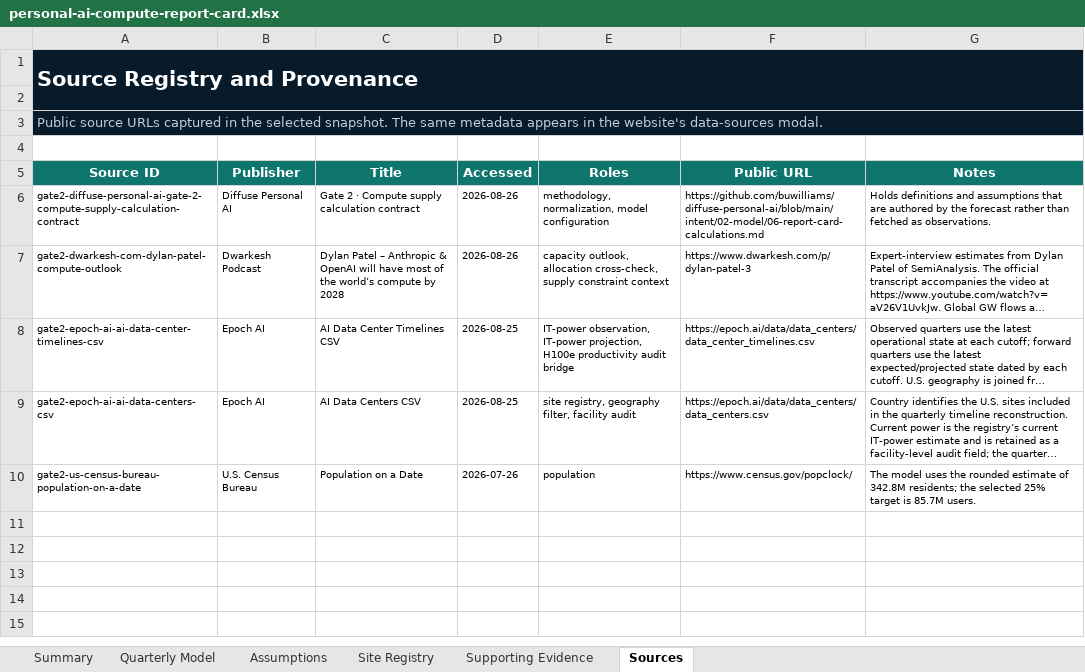
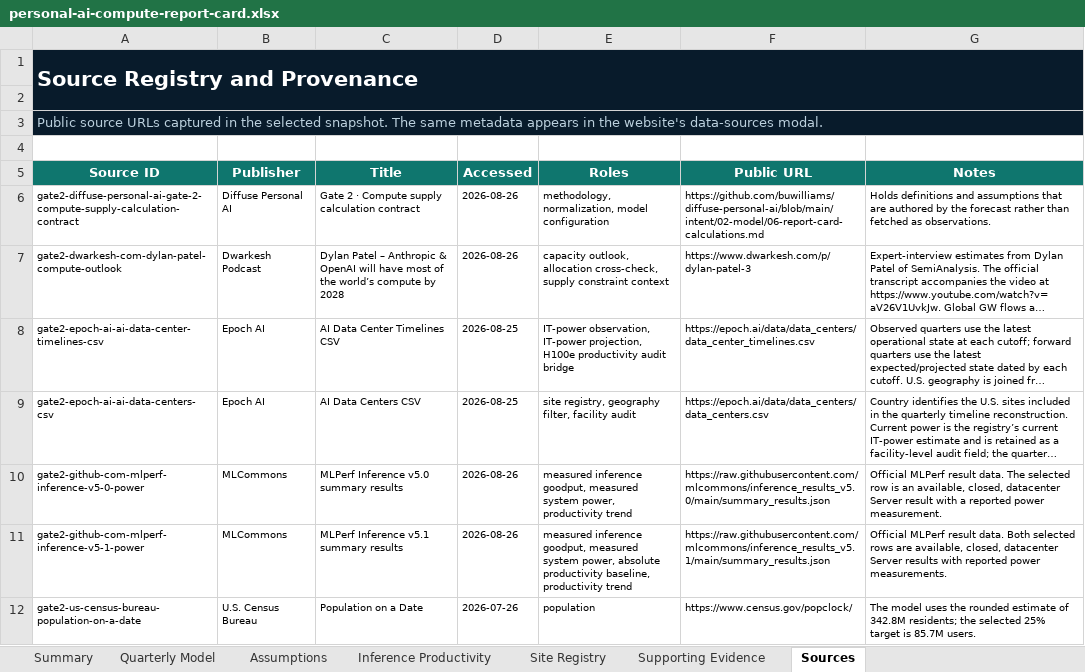
Before and after one commit to buwilliams/diffuse-personal-ai, an Excel workbook: artifacts/report-cards/personal-ai-compute-report-card.xlsx, sheet Sources, drawn as a sheet; long unchanged cells end in …; values as stored, in another font and other column widths than the file's, no borders; table styles not drawn; the diff names each change by its address in the sheet, - before the commit and + after, or states it on an @@ line.

```diff
--- a/artifacts/report-cards/personal-ai-compute-report-card.xlsx (sheet Sources)
+++ b/artifacts/report-cards/personal-ai-compute-report-card.xlsx (sheet Sources)
+sheet tab: Inference Productivity
+row 10: gate2-github-com-mlperf-inference-v5-0-power | MLCommons | MLPerf Inference v5.0 summary results | 2026-08-26 | measured inference goodput, measured system power, productivity trend | https://raw.githubusercontent.com/mlcommons/inference_results_v5.0/main/summary_results.json | Official MLPerf result data. The selected row is an available, closed, datacenter Server result with a reported power measurement.
+row 11: gate2-github-com-mlperf-inference-v5-1-power | MLCommons | MLPerf Inference v5.1 summary results | 2026-08-26 | measured inference goodput, measured system power, absolute productivity baseline, productivity trend | https://raw.githubusercontent.com/mlcommons/inference_results_v5.1/main/summary_results.json | Official MLPerf result data. Both selected rows are available, closed, datacenter Server results with reported power measurements.
```
Also changed, not shown: sheet Quarterly Model, sheet Summary, sheet Assumptions, charts or pictures, artifacts/report-cards/personal-ai-four-year-capability-report-card.xlsx, 21 other files.
